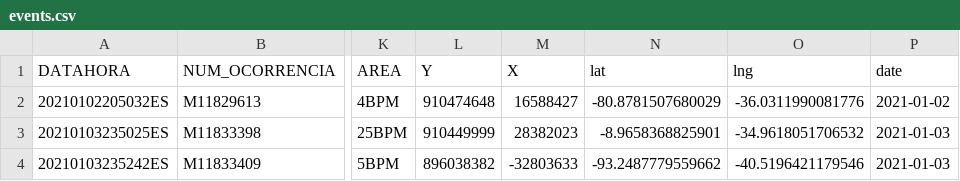
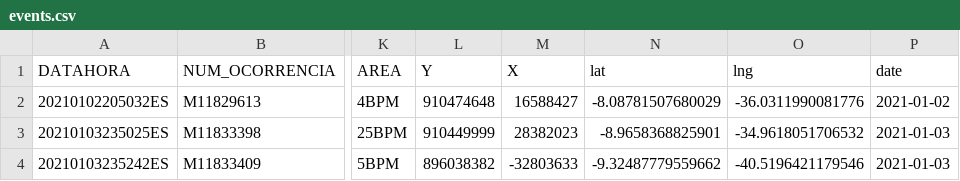
Before and after one commit to vvrnck/urbanradar, a CSV file: utils/event-file/events.csv, drawn as a sheet; only a part is shown, gaps mark what is left out; the diff names each change by its address in the sheet, - before the commit and + after, or states it on an @@ line.

```diff
--- a/utils/event-file/events.csv
+++ b/utils/event-file/events.csv
-N2 (lat): -80.8781507680029
+N2 (lat): -8.08781507680029
-N4 (lat): -93.2487779559662
+N4 (lat): -9.32487779559662
```
Also changed, not shown: 3 other files.
